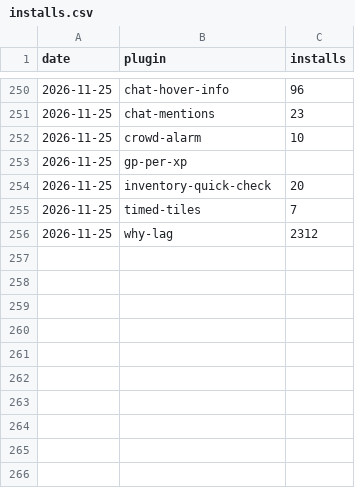
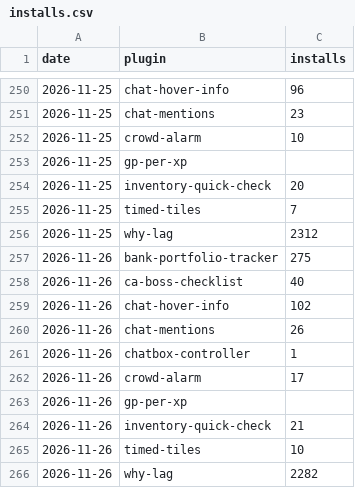
Before and after one commit to 2hBuilds/hub-installs, a CSV file: data/installs.csv, drawn as a sheet; only a part is shown, gaps mark what is left out; the diff names each change by its address in the sheet, - before the commit and + after, or states it on an @@ line.

```diff
--- a/data/installs.csv
+++ b/data/installs.csv
+row 257: 2026-11-26 | bank-portfolio-tracker | 275
+row 258: 2026-11-26 | ca-boss-checklist | 40
+row 259: 2026-11-26 | chat-hover-info | 102
+row 260: 2026-11-26 | chat-mentions | 26
+row 261: 2026-11-26 | chatbox-controller | 1
+row 262: 2026-11-26 | crowd-alarm | 17
+row 263: 2026-11-26 | gp-per-xp
+row 264: 2026-11-26 | inventory-quick-check | 21
+row 265: 2026-11-26 | timed-tiles | 10
+row 266: 2026-11-26 | why-lag | 2282
```
Also changed, not shown: data/health-log.csv, 3 other files.
